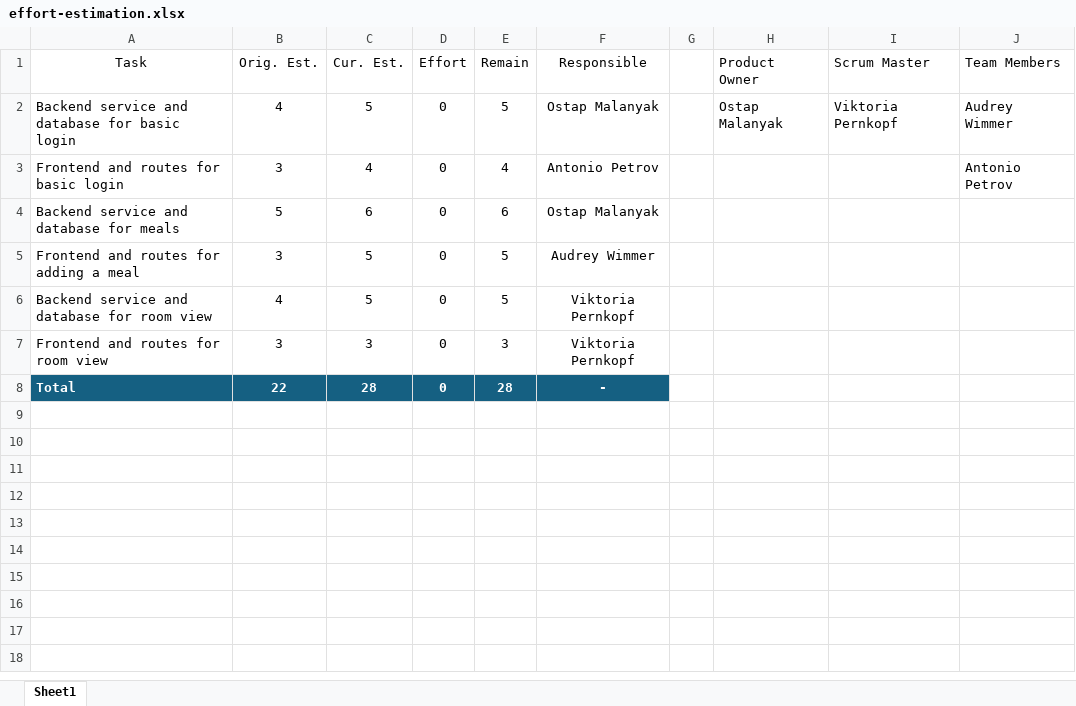
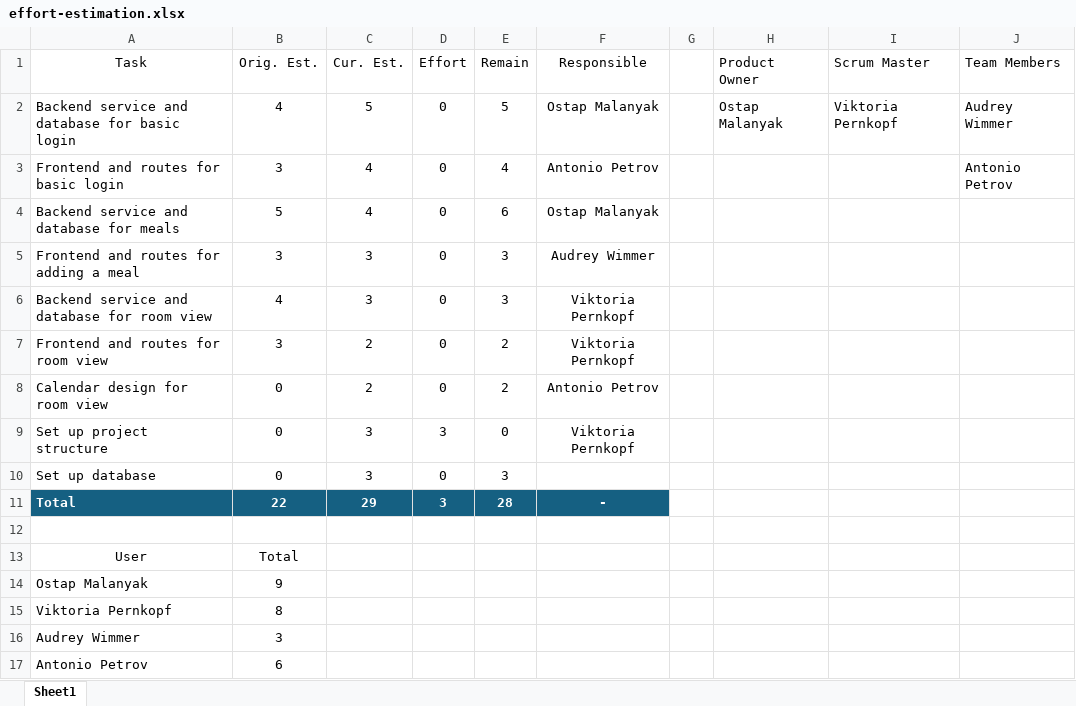
Before and after one commit to vikipernkopf/room-food, an Excel workbook: docs/effort-estimation.xlsx, sheet Sheet1, drawn as a sheet; values as stored, in another font and other column widths than the file's, no borders; table styles not drawn; addresses are those after the commit; the diff names each change by its address in the sheet, - before the commit and + after, or states it on an @@ line.

Commit message:
update effort estimation

```diff
--- a/docs/effort-estimation.xlsx (sheet Sheet1)
+++ b/docs/effort-estimation.xlsx (sheet Sheet1)
-C4 (Cur. Est.): 6
+C4 (Cur. Est.): 4
-C5:C6 (Cur. Est.): 5
+C5:C6 (Cur. Est.): 3
-E5:E6 (Remain): 5
+E5:E6 (Remain): 3
-C7 (Cur. Est.): 3
+C7 (Cur. Est.): 2
-E7 (Remain): 3
+E7 (Remain): 2
+row 8: Calendar design for room view | 0 | 2 | 0 | 2 | Antonio Petrov
+row 9: Set up project structure | 0 | 3 | 3 | 0 | Viktoria Pernkopf
+row 10: Set up database | 0 | 3 | 0 | 3
-C11 (Cur. Est.): 28
+C11 (Cur. Est.): 29
-D11 (Effort): 0
+D11 (Effort): 3
+row 12: (empty)
+row 13: User | Total
+row 14: Ostap Malanyak | 9
+row 15: Viktoria Pernkopf | 8
+row 16: Audrey Wimmer | 3
+row 17: Antonio Petrov | 6
```
Also changed, not shown: formulas that keep their value.
